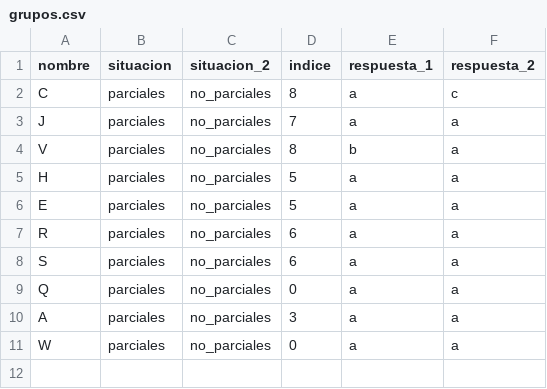
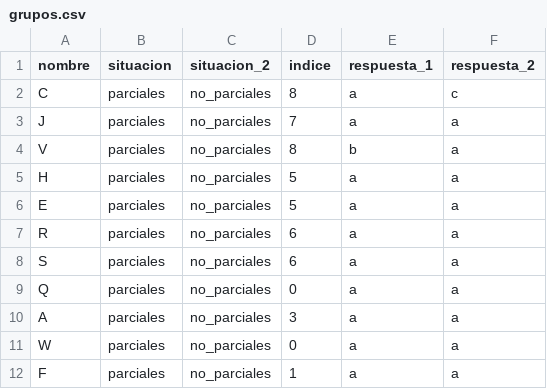
Before and after one commit to emmabergm/simulador-propagacion-emocional, a CSV file: grupos.csv, drawn as a sheet.

Commit message:
Update grupos.csv

```diff
--- a/grupos.csv
+++ b/grupos.csv
@@ -11 +11,2 @@ A,parciales,no_parciales,3,a,a
 W,parciales,no_parciales,0,a,a
+F,parciales,no_parciales,1,a,a
```
